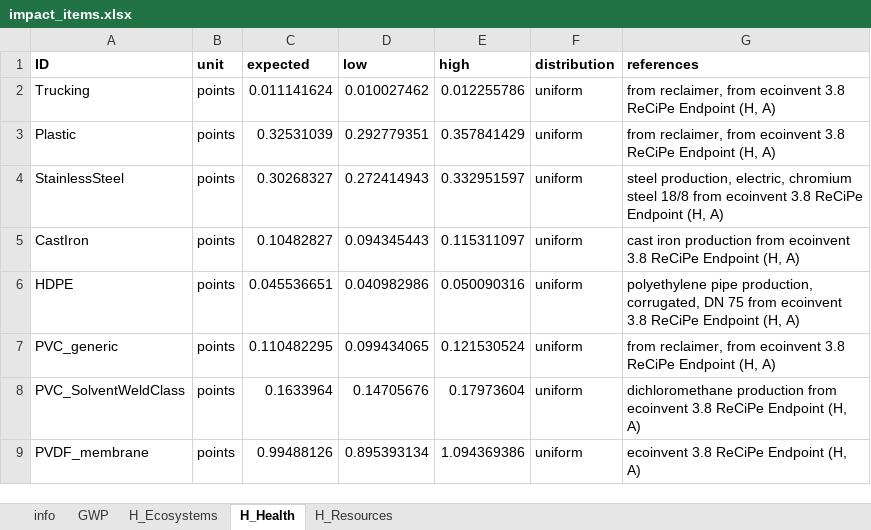
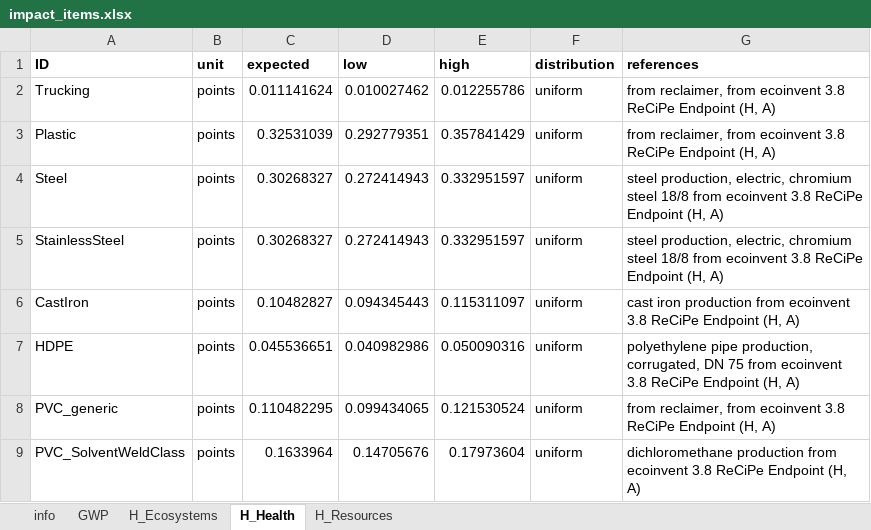
Before and after one commit to QSD-Group/EXPOsan, an Excel workbook: exposan/enviroloo/data/impact_items.xlsx, sheet H_Health, drawn as a sheet; only a part is shown; the shorter side is filled out with more unchanged rows; values as stored, in another font and other column widths than the file's, no borders; the diff names each change by its address in the sheet, - before the commit and + after, or states it on an @@ line.

```diff
--- a/exposan/enviroloo/data/impact_items.xlsx (sheet H_Health)
+++ b/exposan/enviroloo/data/impact_items.xlsx (sheet H_Health)
+row 4: Steel | points | 0.30268327 | 0.272414943 | 0.332951597 | uniform | steel production, electric, chromium steel 18/8 from ecoinvent 3.8 ReCiPe Endpoint (H, A)
```
Also changed, not shown: sheet GWP, sheet H_Resources, sheet H_Ecosystems, sheet info, 1 other file.
